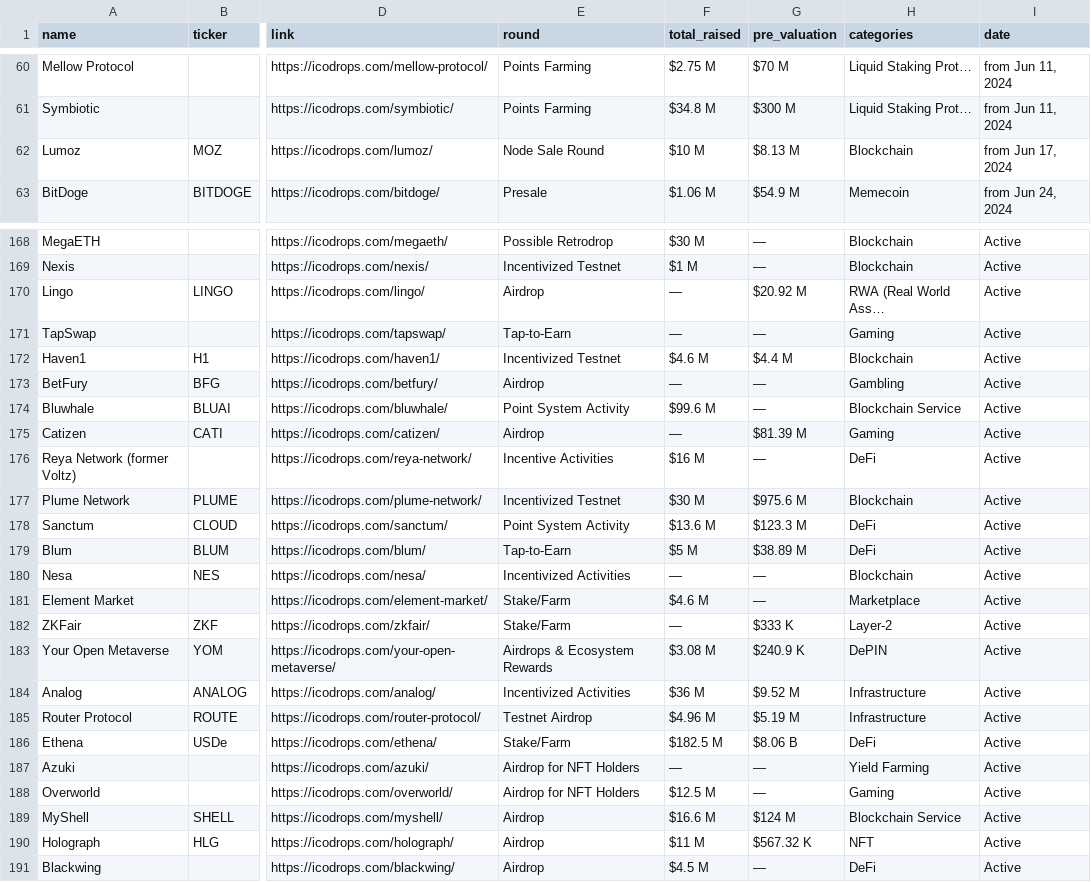
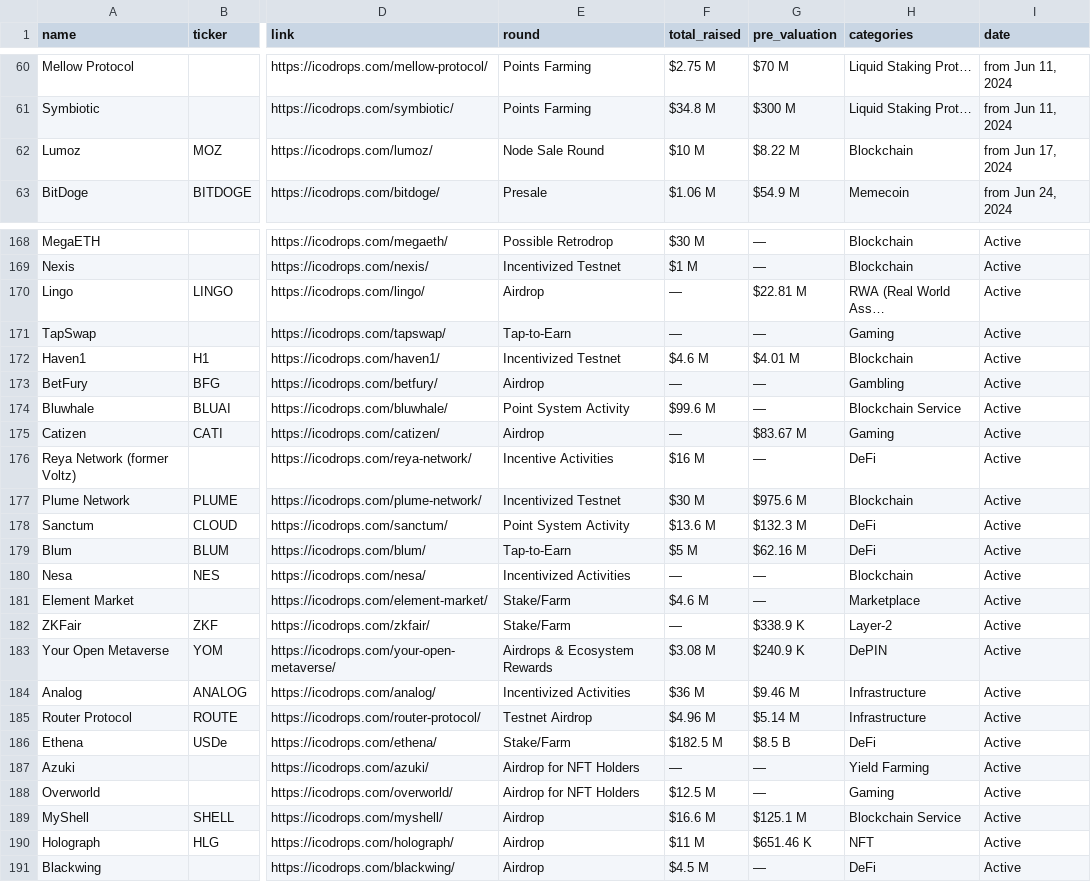
Before and after one commit to rfrm-dao/ICO-IDO-Dashboard, a CSV file: active.csv, drawn as a sheet; only a part is shown, gaps mark what is left out; the diff covers the shown part only; the diff names each change by its address in the sheet, - before the commit and + after, or states it on an @@ line.

```diff
--- a/active.csv
+++ b/active.csv
-G62 (pre_valuation): $8.13 M
+G62 (pre_valuation): $8.22 M
-G170 (pre_valuation): $20.92 M
+G170 (pre_valuation): $22.81 M
-G172 (pre_valuation): $4.4 M
+G172 (pre_valuation): $4.01 M
-G175 (pre_valuation): $81.39 M
+G175 (pre_valuation): $83.67 M
-G178 (pre_valuation): $123.3 M
+G178 (pre_valuation): $132.3 M
-G179 (pre_valuation): $38.89 M
+G179 (pre_valuation): $62.16 M
-G182 (pre_valuation): $333 K
+G182 (pre_valuation): $338.9 K
-G184 (pre_valuation): $9.52 M
+G184 (pre_valuation): $9.46 M
-G185 (pre_valuation): $5.19 M
+G185 (pre_valuation): $5.14 M
-G186 (pre_valuation): $8.06 B
+G186 (pre_valuation): $8.5 B
-G189 (pre_valuation): $124 M
+G189 (pre_valuation): $125.1 M
-G190 (pre_valuation): $567.32 K
+G190 (pre_valuation): $651.46 K
```
Also changed, not shown: 59 edited cells elsewhere in this file, icostats.csv, upcoming.csv.
